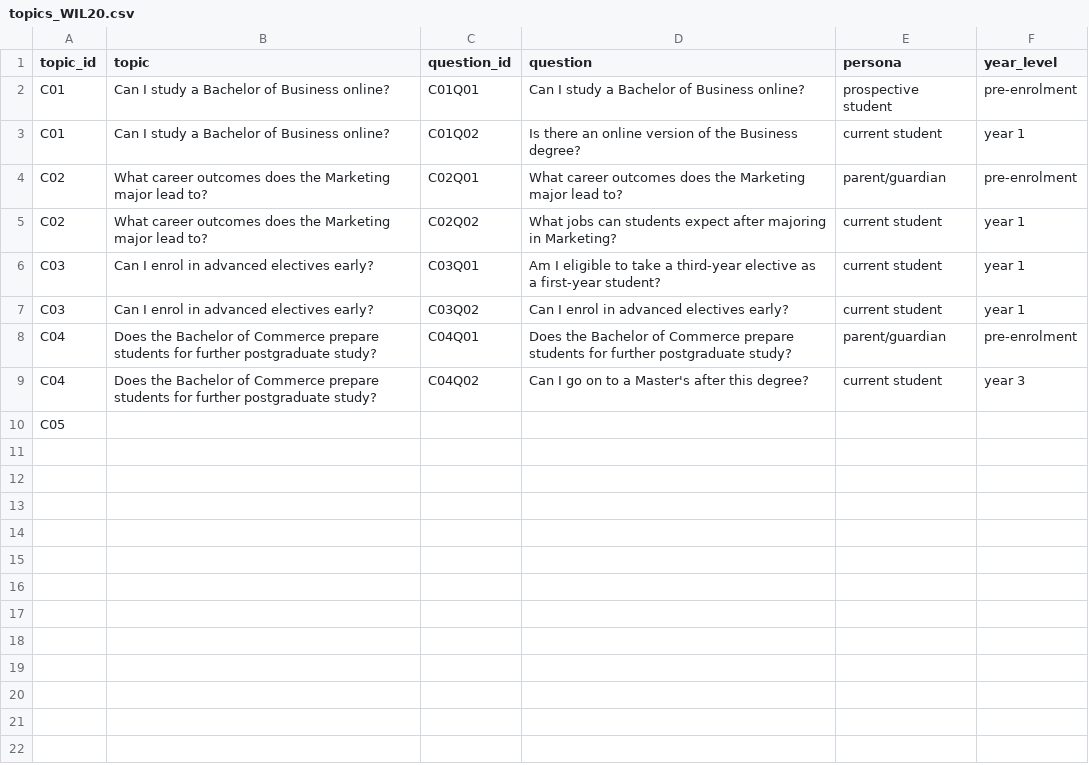
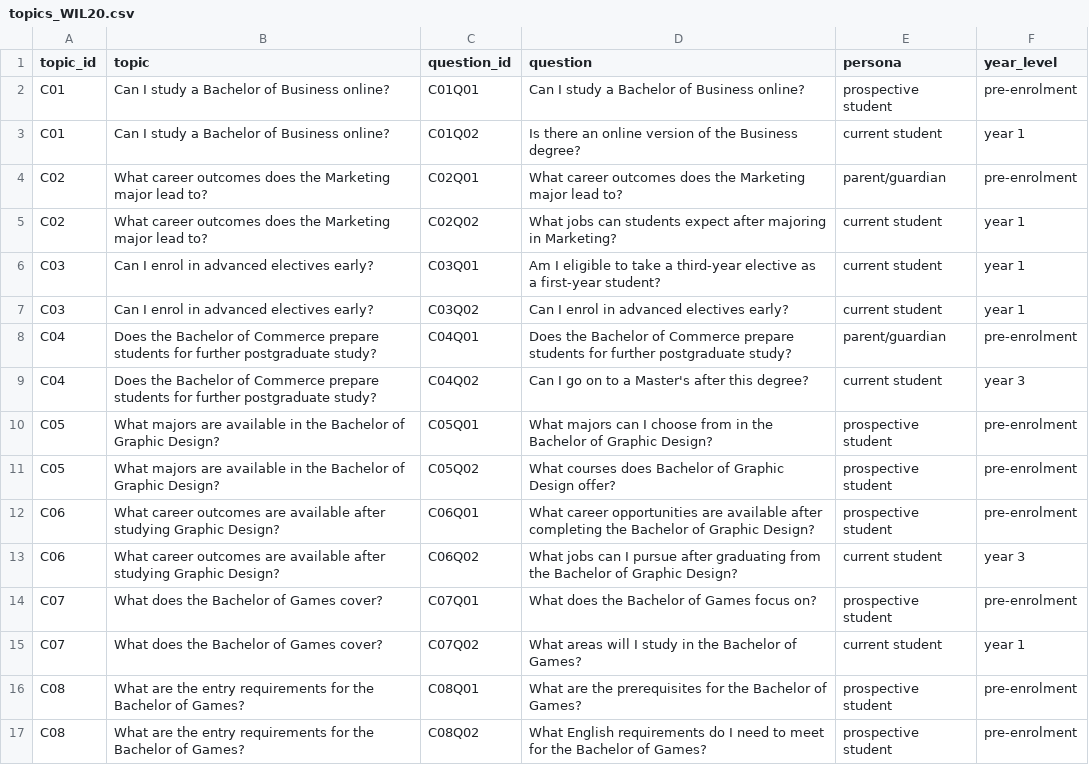
Before and after one commit to laineoli/COSC2669-WIL-Project-20, a CSV file: topics_WIL20.csv, drawn as a sheet.

Commit message:
Update topics_WIL20.csv with new degree information
Added new topics and questions for Graphic Design and Games degrees.

```diff
--- a/topics_WIL20.csv
+++ b/topics_WIL20.csv
@@ -9,2 +9,9 @@ C04,Does the Bachelor of Commerce prepare students for further postgraduate stud
 C04,Does the Bachelor of Commerce prepare students for further postgraduate study?,C04Q02,Can I go on to a Master's after this degree?,current student,year 3
-C05,,,,,
+C05,What majors are available in the Bachelor of Graphic Design?,C05Q01,What majors can I choose from in the Bachelor of Graphic Design?,prospective student,pre-enrolment
+C05,What majors are available in the Bachelor of Graphic Design?,C05Q02,What courses does Bachelor of Graphic Design offer?,prospective student,pre-enrolment
+C06,What career outcomes are available after studying Graphic Design?,C06Q01,What career opportunities are available after completing the Bachelor of Graphic Design?,prospective student,pre-enrolment
+C06,What career outcomes are available after studying Graphic Design?,C06Q02,What jobs can I pursue after graduating from the Bachelor of Graphic Design?,current student,year 3
+C07,What does the Bachelor of Games cover?,C07Q01,What does the Bachelor of Games focus on?,prospective student,pre-enrolment
+C07,What does the Bachelor of Games cover?,C07Q02,What areas will I study in the Bachelor of Games?,current student,year 1
+C08,What are the entry requirements for the Bachelor of Games?,C08Q01,What are the prerequisites for the Bachelor of Games?,prospective student,pre-enrolment
+C08,What are the entry requirements for the Bachelor of Games?,C08Q02,What English requirements do I need to meet for the Bachelor of Games?,prospective student,pre-enrolment
```
